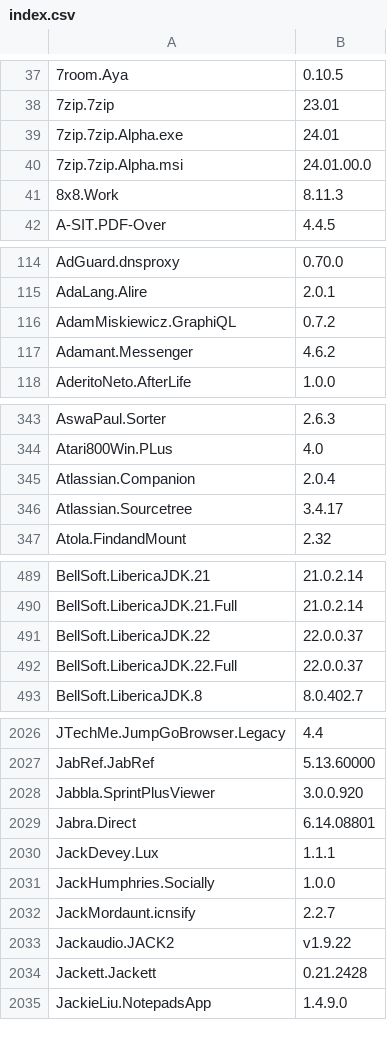
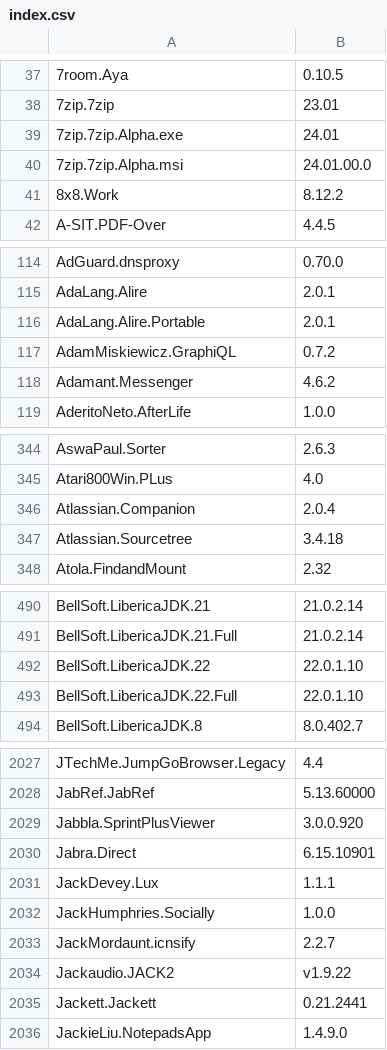
Before and after one commit to svrooij/winget-pkgs-index, a CSV file: index.csv, drawn as a sheet; only a part is shown, gaps mark what is left out; the diff covers the shown part only.

```diff
--- a/index.csv
+++ b/index.csv
@@ -40,3 +40,3 @@
 "7zip.7zip.Alpha.msi","24.01.00.0"
-"8x8.Work","8.11.3"
+"8x8.Work","8.12.2"
 "A-SIT.PDF-Over","4.4.5"
@@ -115,2 +115,3 @@
 "AdaLang.Alire","2.0.1"
+"AdaLang.Alire.Portable","2.0.1"
 "AdamMiskiewicz.GraphiQL","0.7.2"
@@ -345,3 +346,3 @@
 "Atlassian.Companion","2.0.4"
-"Atlassian.Sourcetree","3.4.17"
+"Atlassian.Sourcetree","3.4.18"
 "Atola.FindandMount","2.32"
@@ -490,4 +491,4 @@
 "BellSoft.LibericaJDK.21.Full","21.0.2.14"
-"BellSoft.LibericaJDK.22","22.0.0.37"
-"BellSoft.LibericaJDK.22.Full","22.0.0.37"
+"BellSoft.LibericaJDK.22","22.0.1.10"
+"BellSoft.LibericaJDK.22.Full","22.0.1.10"
 "BellSoft.LibericaJDK.8","8.0.402.7"
@@ -2028,3 +2029,3 @@
 "Jabbla.SprintPlusViewer","3.0.0.920"
-"Jabra.Direct","6.14.08801"
+"Jabra.Direct","6.15.10901"
 "JackDevey.Lux","1.1.1"
@@ -2033,3 +2034,3 @@
 "Jackaudio.JACK2","v1.9.22"
-"Jackett.Jackett","0.21.2428"
+"Jackett.Jackett","0.21.2441"
 "JackieLiu.NotepadsApp","1.4.9.0"
```
Also changed, not shown: 22 edited cells elsewhere in this file, 1 other file.
